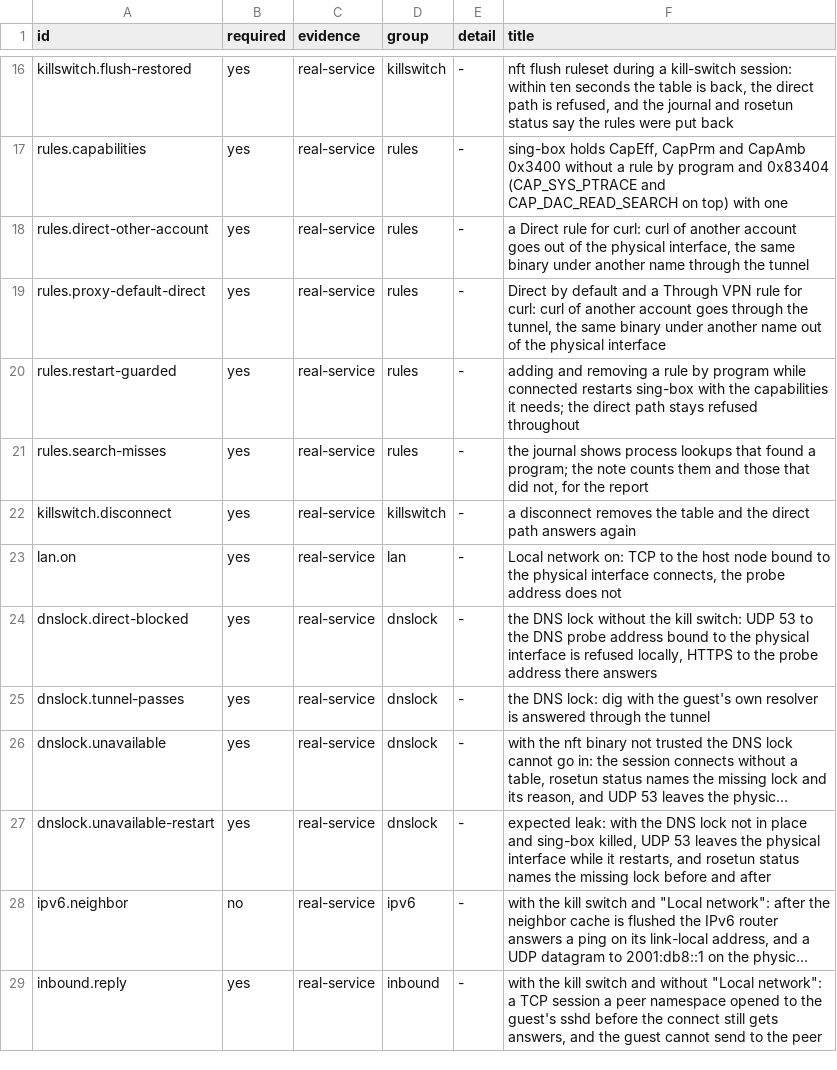
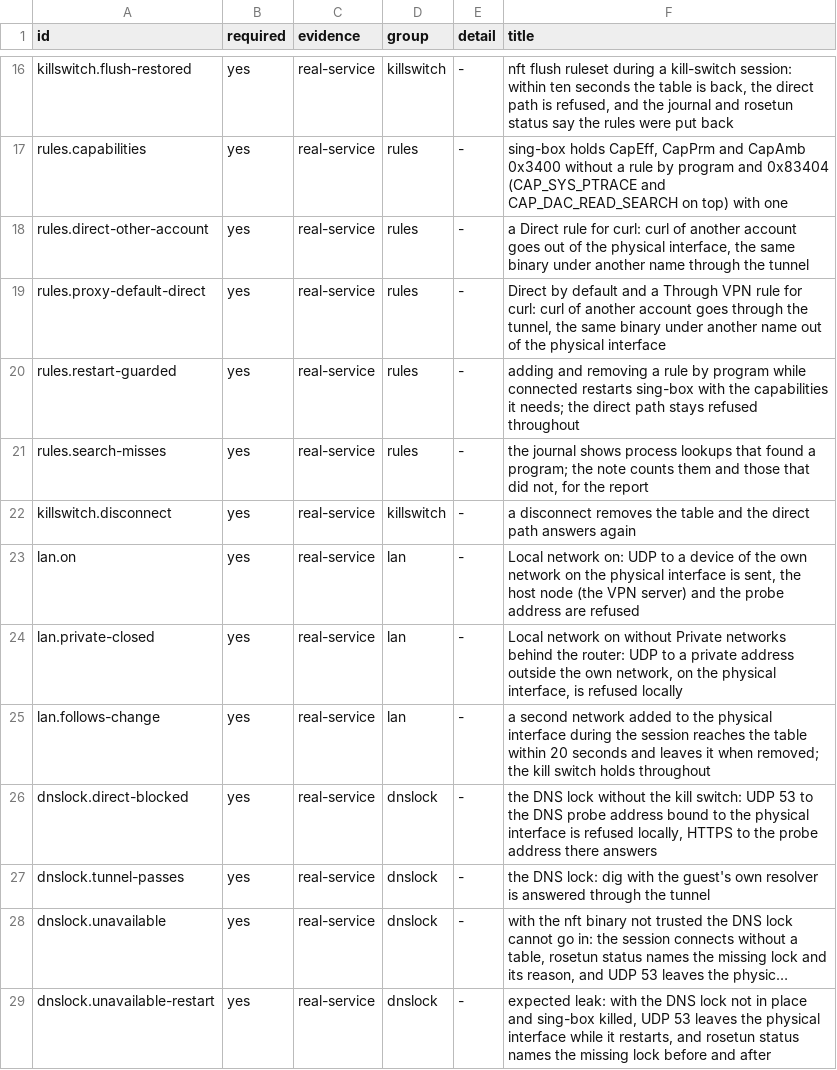
Before and after one commit to eoftgge/rosetun, a TSV file: tools/vm/linux/scenarios-l3.tsv, drawn as a sheet; only a part is shown, gaps mark what is left out; the shorter side is filled out with more unchanged rows; long unchanged cells end in ….

Commit message:
feat(routing): Narrow "Local network" to the own segment on Linux
"Local network" now opens the computer's own segment instead of every
private range on every interface, as on Windows. The connected networks
of the physical interfaces (a device behind the interface, or Ethernet
with a default route and no VPN name) are read from getifaddrs and
/sys/class/net with the same selection as on Windows. Under the kill
switch and Lockdown each network is permitted only on its own interface
(oifname in the output and forward chains, iifname in Lockdown's input
chain); the link-local networks only on the physical interfaces. The
addresses of the session's VPN servers are left out of every permit and
of the DNS block, up to eight per network, and networks wider than /16
or /48 or overlapping the tunnel stay closed. DNS to all of them stays
blocked. "Private networks behind the router" keeps the old wide ranges
with the servers left out.

The helper hands the servers to sing-box on Linux too, so the segment
is routed outside the tunnel and a server's address inside it goes
through the tunnel. The existing three-read debounce and protected
reconnect follow a changed network; Lockdown's set follows at once.
At boot the table has no network to name, so only the private ranges
of the option are open until the service has read the segment.

The L3 stage checks a device of the own network, the closed server and
private network, and a network added during the session.

```diff
--- a/tools/vm/linux/scenarios-l3.tsv
+++ b/tools/vm/linux/scenarios-l3.tsv
@@ -22,3 +22,5 @@ rules.search-misses	yes	real-service	rules	-	the journal shows process lookups t
 killswitch.disconnect	yes	real-service	killswitch	-	a disconnect removes the table and the direct path answers again
-lan.on	yes	real-service	lan	-	"Local network" on: TCP to the host node bound to the physical interface connects, the probe address does not
+lan.on	yes	real-service	lan	-	"Local network" on: UDP to a device of the own network on the physical interface is sent, the host node (the VPN server) and the probe address are refused
+lan.private-closed	yes	real-service	lan	-	"Local network" on without Private networks behind the router: UDP to a private address outside the own network, on the physical interface, is refused locally
+lan.follows-change	yes	real-service	lan	-	a second network added to the physical interface during the session reaches the table within 20 seconds and leaves it when removed; the kill switch holds throughout
 dnslock.direct-blocked	yes	real-service	dnslock	-	the DNS lock without the kill switch: UDP 53 to the DNS probe address bound to the physical interface is refused locally, HTTPS to the probe address there answers
```
Also changed, not shown: 10 other files.
